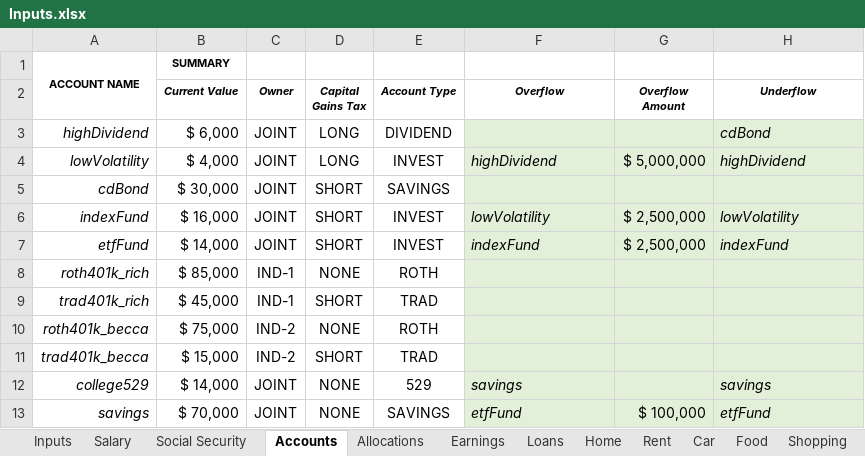
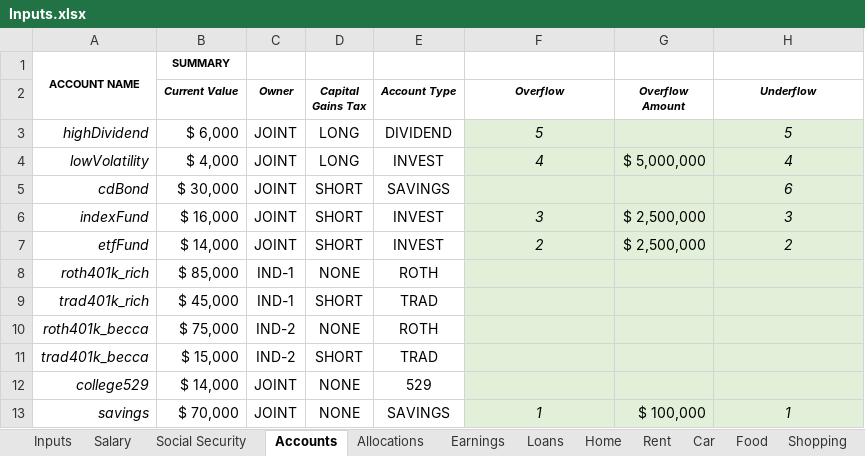
Before and after one commit to rthornton3i/personalFinances, an Excel workbook: python/Inputs/Inputs.xlsx, sheet Accounts, drawn as a sheet; values as stored, in another font and other column widths than the file's, no borders; the diff names each change by its address in the sheet, - before the commit and + after, or states it on an @@ line.

Commit message:
cleanup overflow

```diff
--- a/python/Inputs/Inputs.xlsx (sheet Accounts)
+++ b/python/Inputs/Inputs.xlsx (sheet Accounts)
-F3 (Overflow): (empty)
+F3 (Overflow): 5
-H3 (Underflow): cdBond
+H3 (Underflow): 5
-H3:H4 alignment: left
+H3:H4 alignment: center
-F4 (Overflow): highDividend
+F4 (Overflow): 4
-F4 alignment: left
+F4 alignment: center
-H4 (Underflow): highDividend
+H4 (Underflow): 4
-H5 (Underflow): (empty)
+H5 (Underflow): 6
-F6 (Overflow): lowVolatility
+F6 (Overflow): 3
-F6:F7 alignment: left
+F6:F7 alignment: center
-H6 (Underflow): lowVolatility
+H6 (Underflow): 3
-H6:H7 alignment: left
+H6:H7 alignment: center
-F7 (Overflow): indexFund
+F7 (Overflow): 2
-H7 (Underflow): indexFund
+H7 (Underflow): 2
-F12 (Overflow): savings
+F12 (Overflow): (empty)
-H12 (Underflow): savings
+H12 (Underflow): (empty)
-F13 (Overflow): etfFund
+F13 (Overflow): 1
-F13 alignment: left
+F13 alignment: center
-H13 (Underflow): etfFund
+H13 (Underflow): 1
-H13 alignment: left
+H13 alignment: center
```
Also changed, not shown: sheet Car, sheet Salary, sheet Allocations, sheet Inputs, 6 other files.
